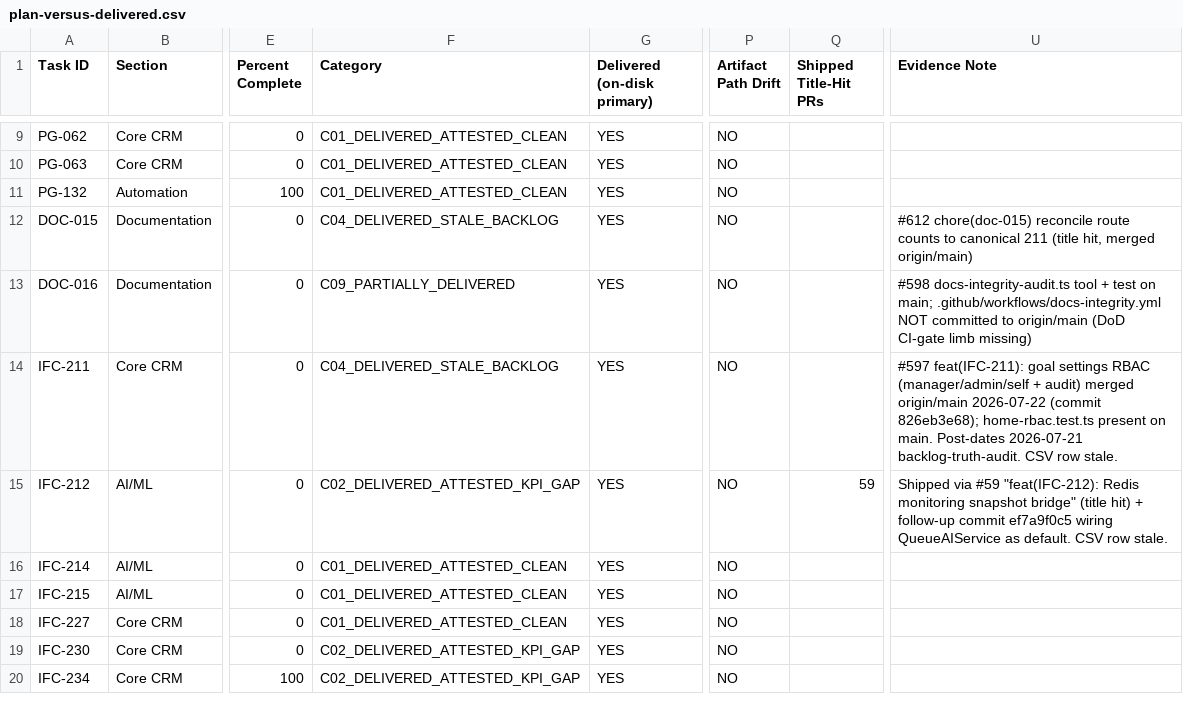
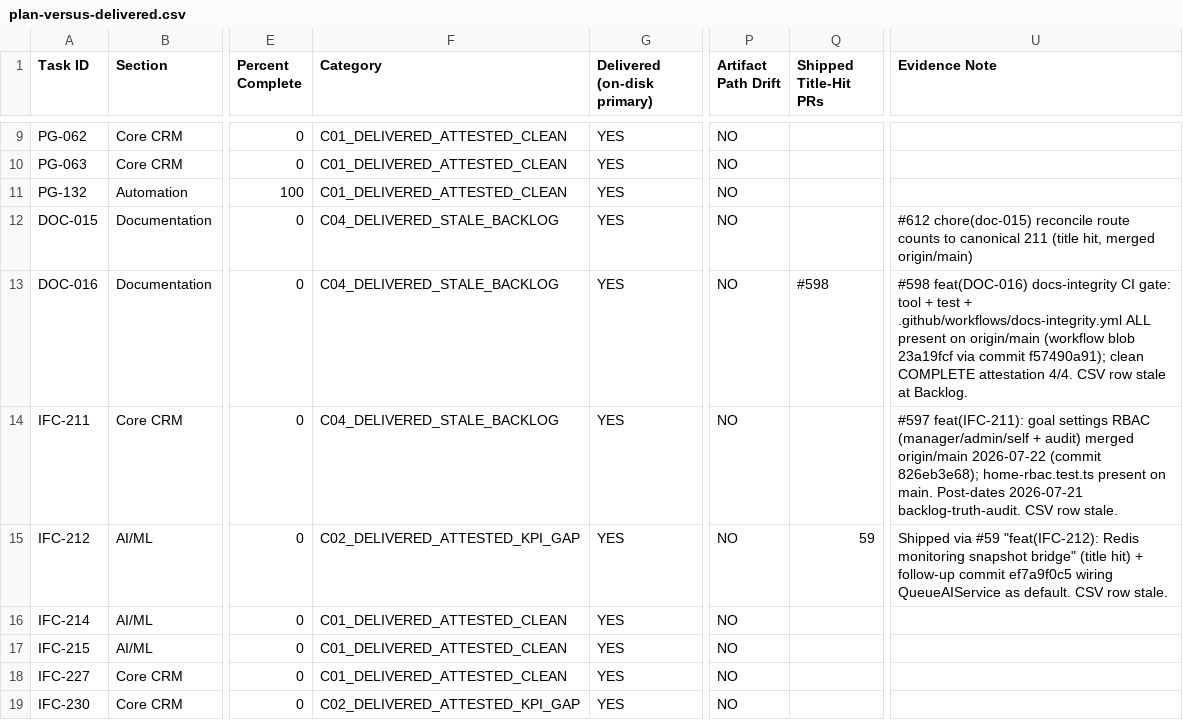
Before and after one commit to talyssonoliver/IntelliFlow-CRM, a CSV file: artifacts/reports/sprint-18/plan-versus-delivered.csv, drawn as a sheet; only a part is shown, gaps mark what is left out; the shorter side is filled out with more unchanged rows; the diff names each change by its address in the sheet, - before the commit and + after, or states it on an @@ line.

Commit message:
docs(pm-ops-002): verification corrections + canonical attestation
Independent verification pass over the initial Sprint-18 audit collector run
(commit 3df248fe4), corrected two false-negatives against origin/main:

- DOC-016: its CI-gate limb .github/workflows/docs-integrity.yml IS present on
  origin/main (blob 23a19fcf, #598). Reclassified C09 partial -> C04 delivered
  (stale-Backlog status only); delivered-in-fact 65 -> 66.
- Completion timing: the '28 synthetic x16' figure derived from the gitignored
  generated _summary.json cache and is not committed-reproducible. Replaced with
  the committed defect (34 completed_at:null + 5 tasks with no task-tracking.json).

Adds the canonical PM-OPS-002 attestation (verdict COMPLETE, 11 artifact hashes
verified on disk). Verdict unchanged: CLOSED_WITH_RESIDUAL_ACTIONS. Read-only
over product; 3 stale-Backlog CSV flips deferred to R-STATUS-2.

```diff
--- a/artifacts/reports/sprint-18/plan-versus-delivered.csv
+++ b/artifacts/reports/sprint-18/plan-versus-delivered.csv
-F13 (Category): C09_PARTIALLY_DELIVERED
+F13 (Category): C04_DELIVERED_STALE_BACKLOG
-Q13 (Shipped Title-Hit PRs): (empty)
+Q13 (Shipped Title-Hit PRs): #598
-U13 (Evidence Note): #598 docs-integrity-audit.ts tool + test on main; .github/workflows/docs-integrity.yml NOT committed to origin/main (DoD CI-gate limb missing)
+U13 (Evidence Note): #598 feat(DOC-016) docs-integrity CI gate: tool + test + .github/workflows/docs-integrity.yml ALL present on origin/main (workflow blob 23a19fcf via commit f57490a91); clean COMPLETE attestation 4/4. CSV row stale at Backlog.
```
Also changed, not shown: 10 other files.
